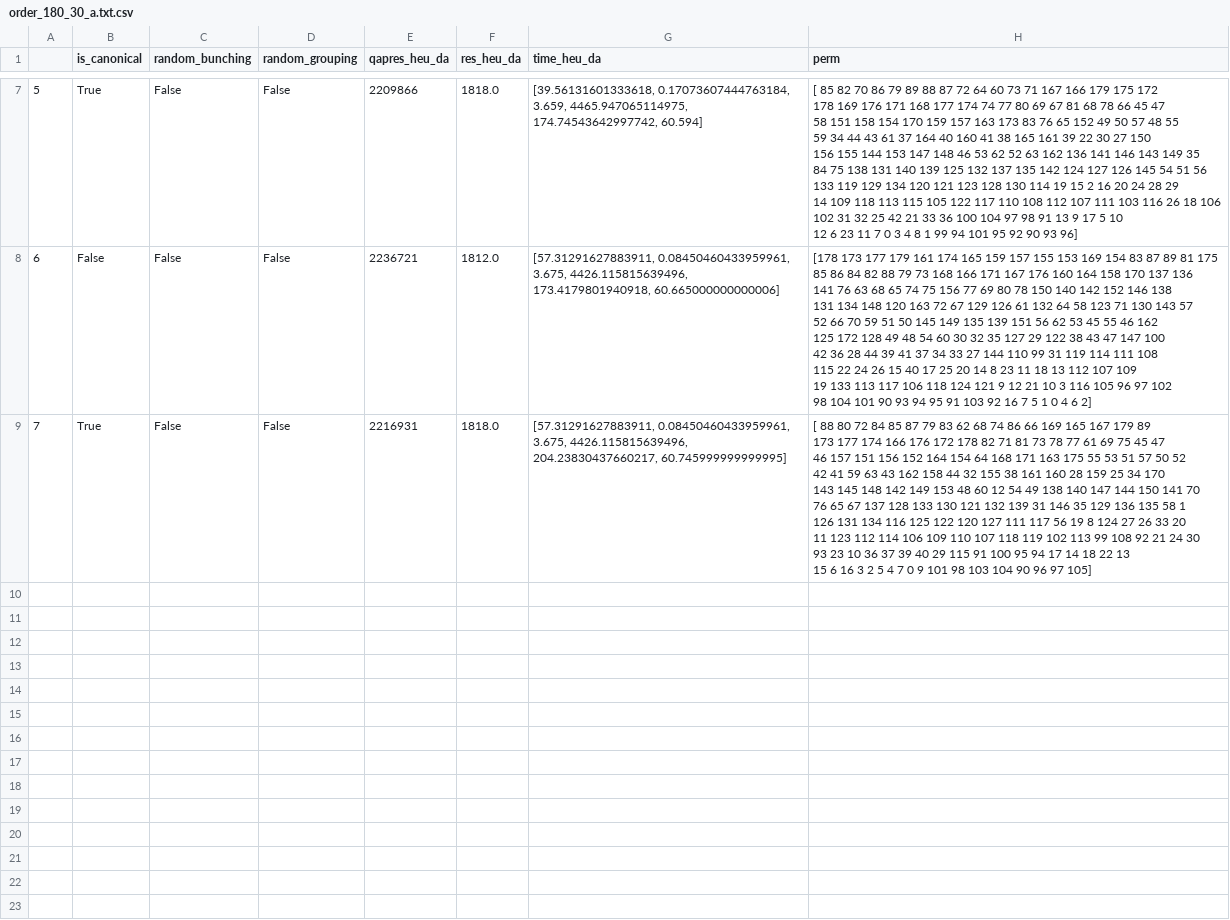
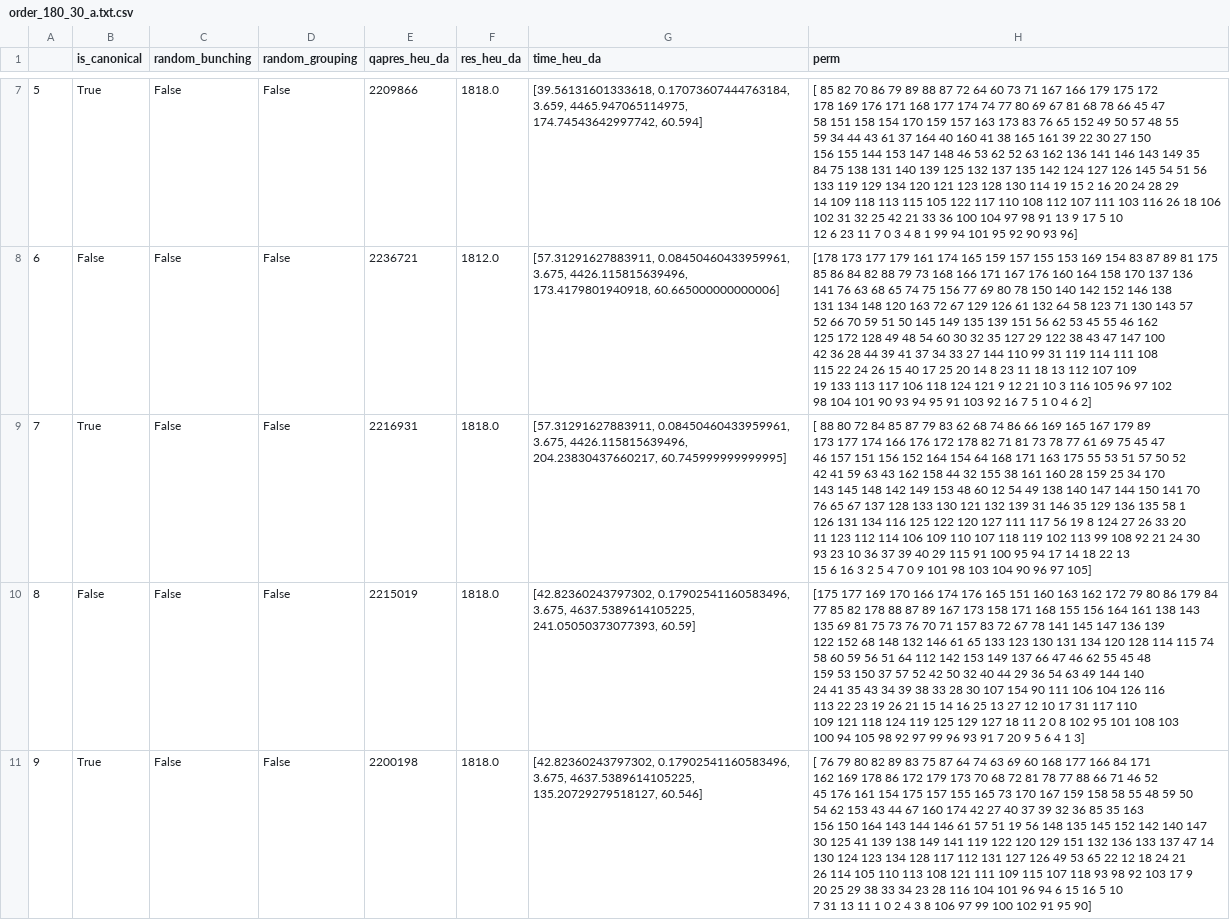
Before and after one commit to ianmalcolm/QUBO, a CSV file: simdata_heu_da/order_180_30_a.txt.csv, drawn as a sheet; only a part is shown, gaps mark what is left out; ↵ is a line break in a cell; the diff covers the shown part only; the diff names each change by its address in the sheet, - before the commit and + after, or states it on an @@ line.

```diff
--- a/simdata_heu_da/order_180_30_a.txt.csv
+++ b/simdata_heu_da/order_180_30_a.txt.csv
+row 10: 8 | False | False | False | 2215019 | 1818.0 | [42.82360243797302, 0.17902541160583496, 3.675, 4637.5389614105225, 241.05050373077393, 60.59] | [175 177 169 170 166 174 176 165 151 160 163 162 172 79 80 86 179 84 ↵ 77 85 82 178 88 87 89 167 173 158 171 168 155 156 164 161 138 143 ↵ 135 69 81 75 73 76 70 71 157 83 72 67 78 141 145 147 136 139 ↵ 122 152 68 148 132 146 61 65 133 123 130 131 134 120 128 114 115 74 ↵ 58 60 59 56 51 64 112 142 153 149 137 66 47 46 62 55 45 48 ↵ 159 53 150 37 57 52 42 50 32 40 44 29 36 54 63 49 144 140 ↵ 24 41 35 43 34 39 38 33 28 30 107 154 90 111 106 104 126 116 ↵ 113 22 23 19 26 21 15 14 16 25 13 27 12 10 17 31 117 110 ↵ 109 121 118 124 119 125 129 127 18 11 2 0 8 102 95 101 108 103 ↵ 100 94 105 98 92 97 99 96 93 91 7 20 9 5 6 4 1 3]
+row 11: 9 | True | False | False | 2200198 | 1818.0 | [42.82360243797302, 0.17902541160583496, 3.675, 4637.5389614105225, 135.20729279518127, 60.546] | [ 76 79 80 82 89 83 75 87 64 74 63 69 60 168 177 166 84 171 ↵ 162 169 178 86 172 179 173 70 68 72 81 78 77 88 66 71 46 52 ↵ 45 176 161 154 175 157 155 165 73 170 167 159 158 58 55 48 59 50 ↵ 54 62 153 43 44 67 160 174 42 27 40 37 39 32 36 85 35 163 ↵ 156 150 164 143 144 146 61 57 51 19 56 148 135 145 152 142 140 147 ↵ 30 125 41 139 138 149 141 119 122 120 129 151 132 136 133 137 47 14 ↵ 130 124 123 134 128 117 112 131 127 126 49 53 65 22 12 18 24 21 ↵ 26 114 105 110 113 108 121 111 109 115 107 118 93 98 92 103 17 9 ↵ 20 25 29 38 33 34 23 28 116 104 101 96 94 6 15 16 5 10 ↵ 7 31 13 11 1 0 2 4 3 8 106 97 99 100 102 91 95 90]
```
Also changed, not shown: 2 added rows elsewhere in this file, 3 other files.
